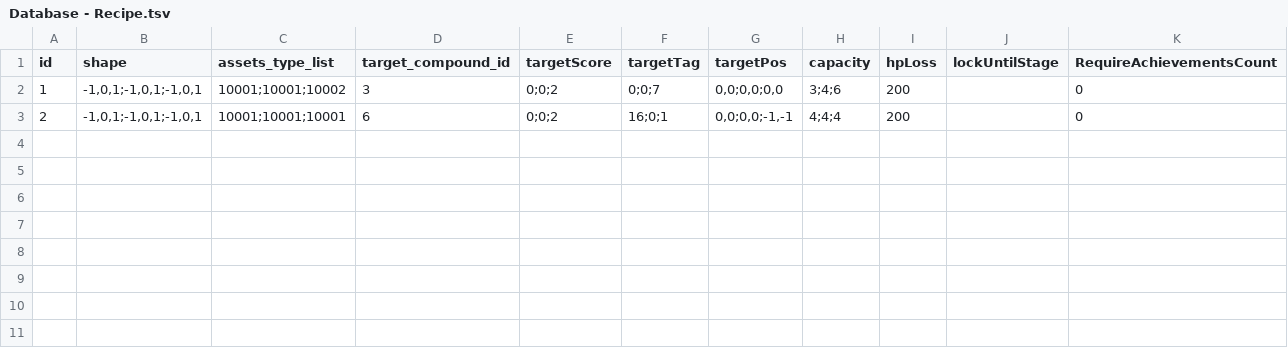
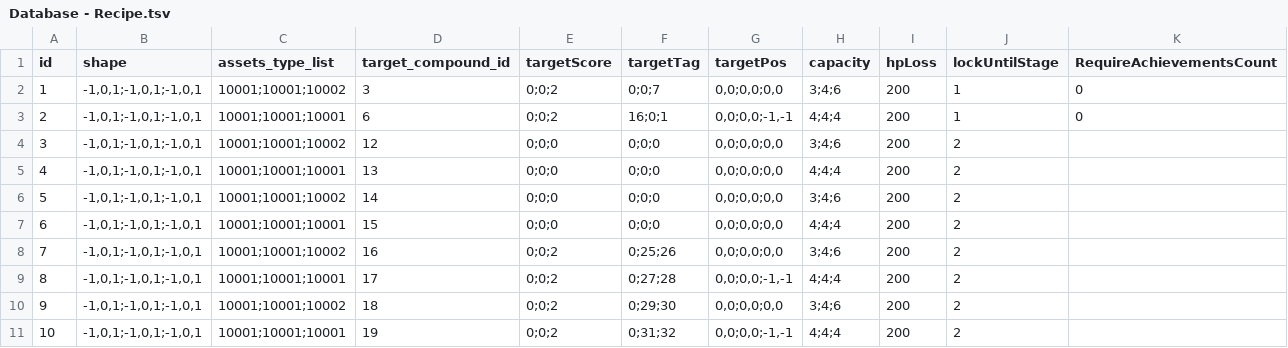
Before and after one commit to simonbut/GemHero, a TSV file: Assets/_Database/Database - Recipe.tsv, drawn as a sheet.

```diff
--- a/Assets/_Database/Database - Recipe.tsv
+++ b/Assets/_Database/Database - Recipe.tsv
@@ -1,3 +1,11 @@
 id	shape	assets_type_list	target_compound_id	targetScore	targetTag	targetPos	capacity	hpLoss	lockUntilStage	RequireAchievementsCount
-1	-1,0,1;-1,0,1;-1,0,1	10001;10001;10002	3	0;0;2	0;0;7	0,0;0,0;0,0	3;4;6	200		0
-2	-1,0,1;-1,0,1;-1,0,1	10001;10001;10001	6	0;0;2	16;0;1	0,0;0,0;-1,-1	4;4;4	200		0
+1	-1,0,1;-1,0,1;-1,0,1	10001;10001;10002	3	0;0;2	0;0;7	0,0;0,0;0,0	3;4;6	200	1	0
+2	-1,0,1;-1,0,1;-1,0,1	10001;10001;10001	6	0;0;2	16;0;1	0,0;0,0;-1,-1	4;4;4	200	1	0
+3	-1,0,1;-1,0,1;-1,0,1	10001;10001;10002	12	0;0;0	0;0;0	0,0;0,0;0,0	3;4;6	200	2	
+4	-1,0,1;-1,0,1;-1,0,1	10001;10001;10001	13	0;0;0	0;0;0	0,0;0,0;0,0	4;4;4	200	2	
+5	-1,0,1;-1,0,1;-1,0,1	10001;10001;10002	14	0;0;0	0;0;0	0,0;0,0;0,0	3;4;6	200	2	
+6	-1,0,1;-1,0,1;-1,0,1	10001;10001;10001	15	0;0;0	0;0;0	0,0;0,0;0,0	4;4;4	200	2	
+7	-1,0,1;-1,0,1;-1,0,1	10001;10001;10002	16	0;0;2	0;25;26	0,0;0,0;0,0	3;4;6	200	2	
+8	-1,0,1;-1,0,1;-1,0,1	10001;10001;10001	17	0;0;2	0;27;28	0,0;0,0;-1,-1	4;4;4	200	2	
+9	-1,0,1;-1,0,1;-1,0,1	10001;10001;10002	18	0;0;2	0;29;30	0,0;0,0;0,0	3;4;6	200	2	
+10	-1,0,1;-1,0,1;-1,0,1	10001;10001;10001	19	0;0;2	0;31;32	0,0;0,0;-1,-1	4;4;4	200	2	
```
Also changed, not shown: Assets/_Database/Database - Asset.tsv, 9 other files.
